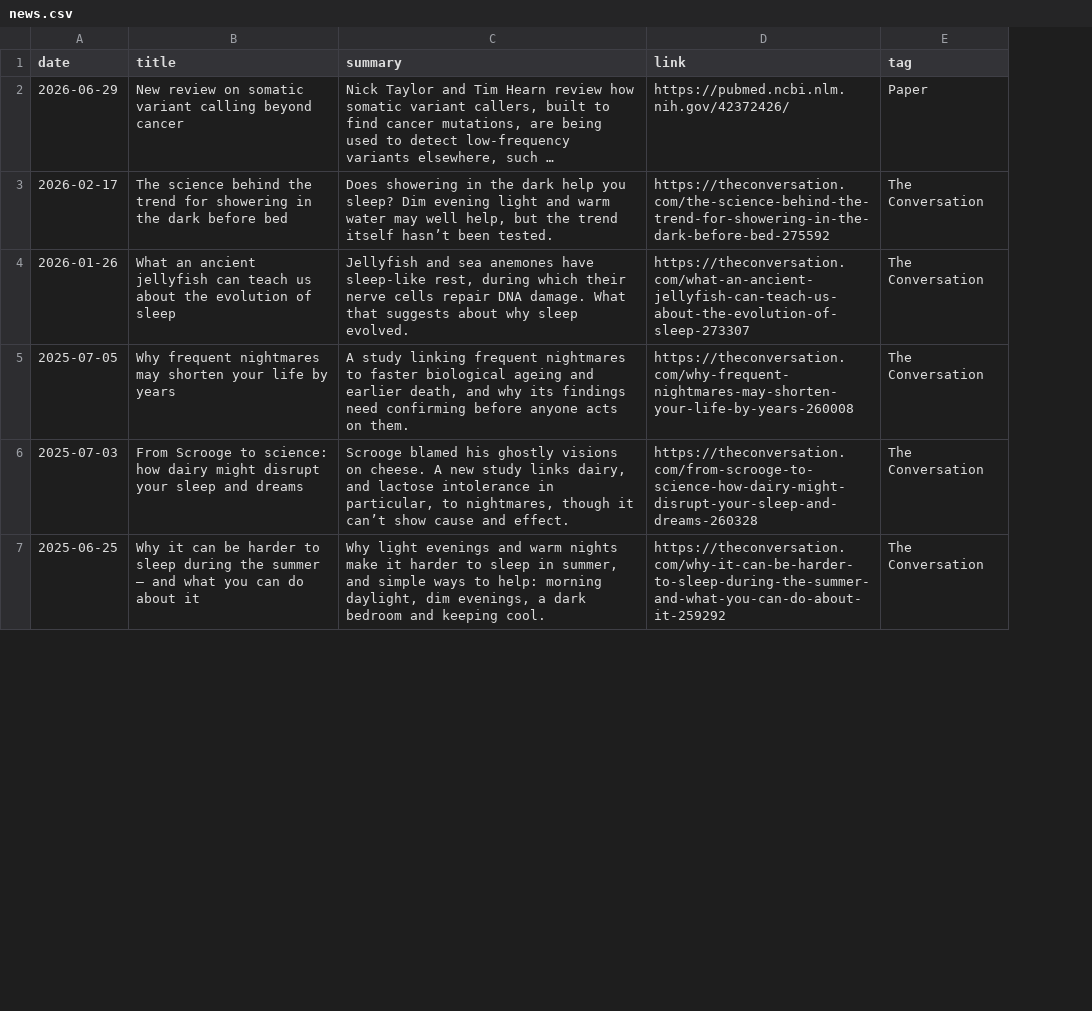
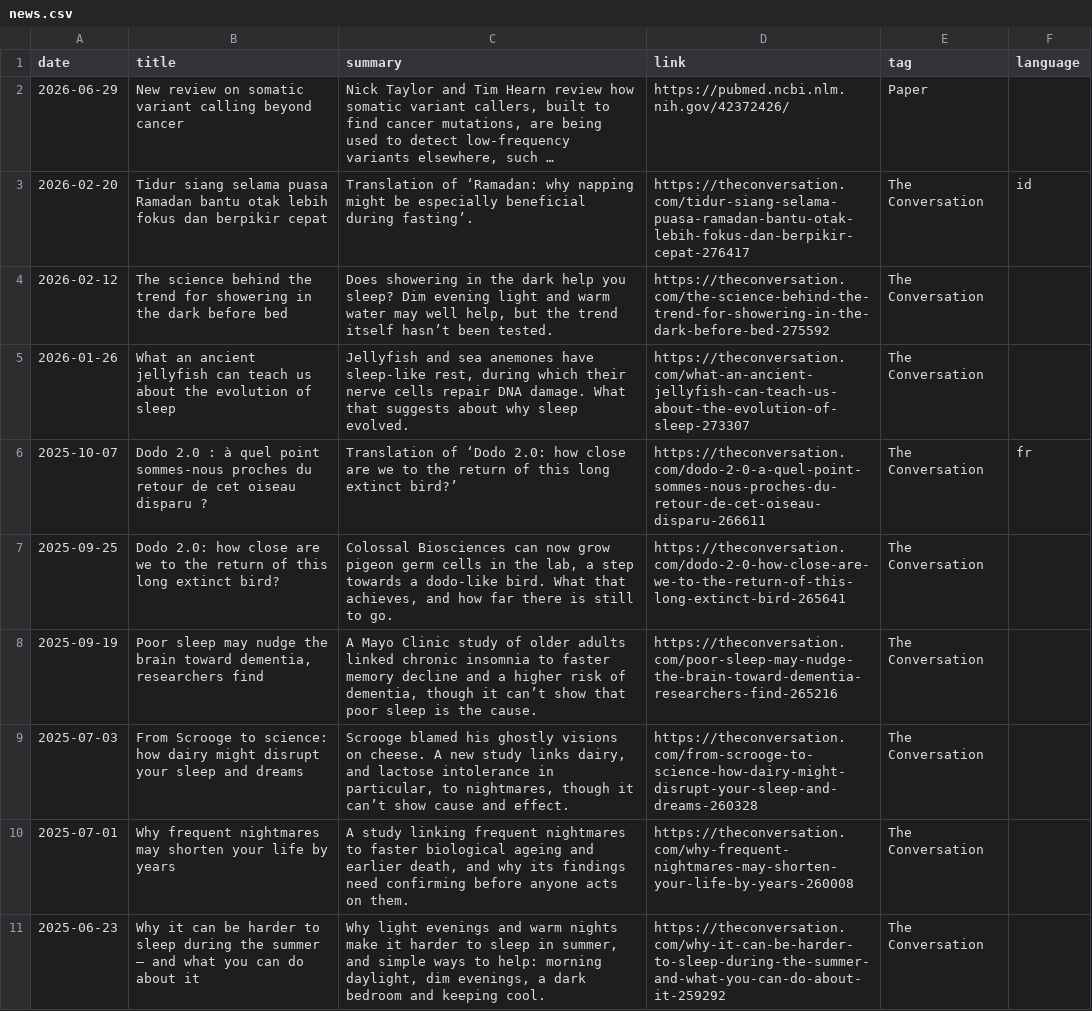
Before and after one commit to comparativechrono/ChronomicMedicine, a CSV file: data/news.csv, drawn as a sheet; only a part is shown; long unchanged cells end in …; addresses are those after the commit; the diff covers the shown part only; the diff names each change by its address in the sheet, - before the commit and + after, or states it on an @@ line.

```diff
--- a/data/news.csv
+++ b/data/news.csv
+column F (language), empty
+row 3: 2026-02-20 | Tidur siang selama puasa Ramadan bantu otak lebih fokus dan berpikir cepat | Translation of ‘Ramadan: why napping might be especially beneficial during fasting’. | https://theconversation.com/tidur-siang-selama-puasa-ramadan-bantu-otak-lebih-fokus-dan-berpikir-cepat-276417 | The Conversation | id
-A4 (date): 2026-02-17
+A4 (date): 2026-02-12
+row 6: 2025-10-07 | Dodo 2.0 : à quel point sommes-nous proches du retour de cet oiseau disparu ? | Translation of ‘Dodo 2.0: how close are we to the return of this long extinct bird?’ | https://theconversation.com/dodo-2-0-a-quel-point-sommes-nous-proches-du-retour-de-cet-oiseau-disparu-266611 | The Conversation | fr
+row 7: 2025-09-25 | Dodo 2.0: how close are we to the return of this long extinct bird? | Colossal Biosciences can now grow pigeon germ cells in the lab, a step towards a dodo-like bird. What that achieves, and how far there is still to go. | https://theconversation.com/dodo-2-0-how-close-are-we-to-the-return-of-this-long-extinct-bird-265641 | The Conversation
-A8 (date): 2025-07-05
+A8 (date): 2025-09-19
-B8 (title): Why frequent nightmares may shorten your life by years
+B8 (title): Poor sleep may nudge the brain toward dementia, researchers find
-C8 (summary): A study linking frequent nightmares to faster biological ageing and earlier death, and why its findings need confirming before anyone acts on them.
+C8 (summary): A Mayo Clinic study of older adults linked chronic insomnia to faster memory decline and a higher risk of dementia, though it can’t show that poor sleep is the cause.
-D8 (link): https://theconversation.com/why-frequent-nightmares-may-shorten-your-life-by-years-260008
+D8 (link): https://theconversation.com/poor-sleep-may-nudge-the-brain-toward-dementia-researchers-find-265216
+row 10: 2025-07-01 | Why frequent nightmares may shorten your life by years | A study linking frequent nightmares to faster biological ageing and earlier death, and why its findings need confirming before anyone acts on them. | https://theconversation.com/why-frequent-nightmares-may-shorten-your-life-by-years-260008 | The Conversation
-A11 (date): 2025-06-25
+A11 (date): 2025-06-23
```
Also changed, not shown: 5 added rows and 3 edited cells elsewhere in this file, 4 other files.
